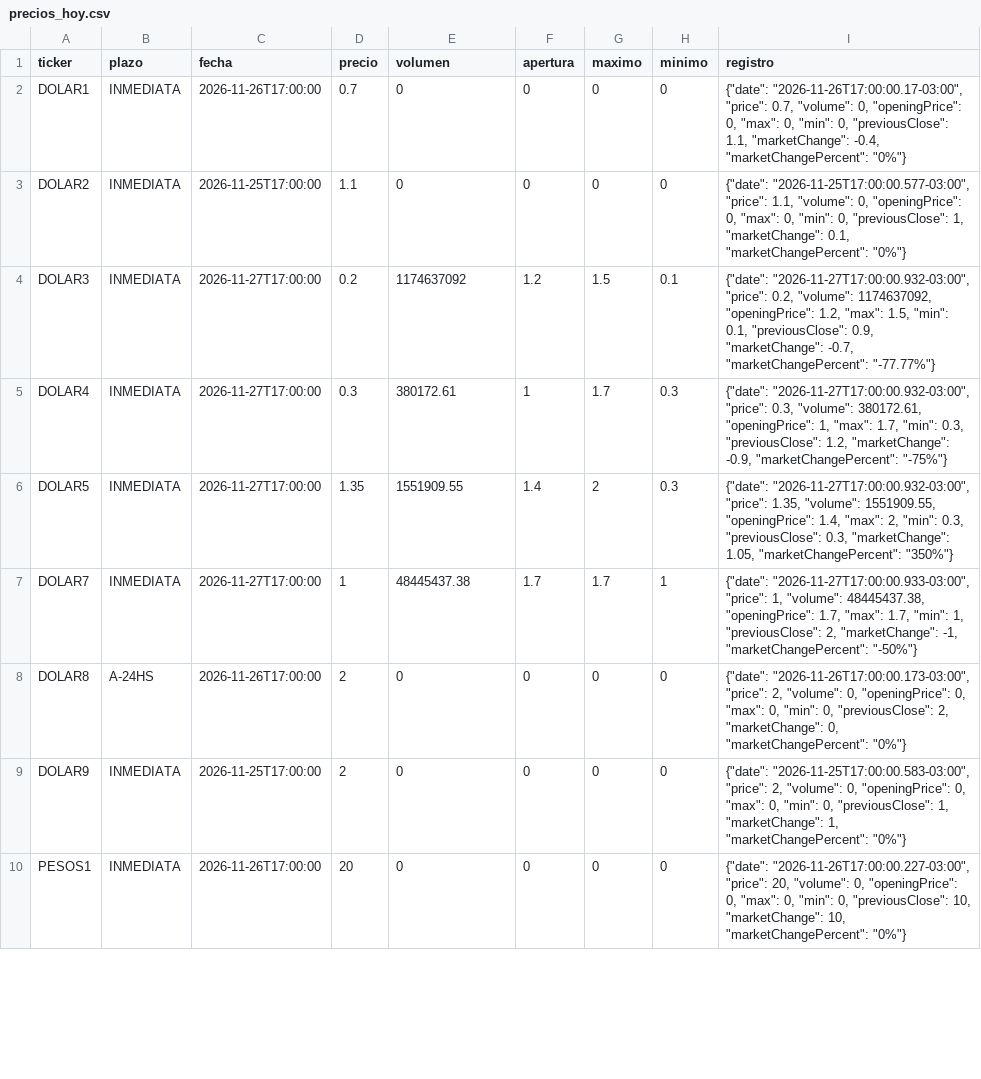
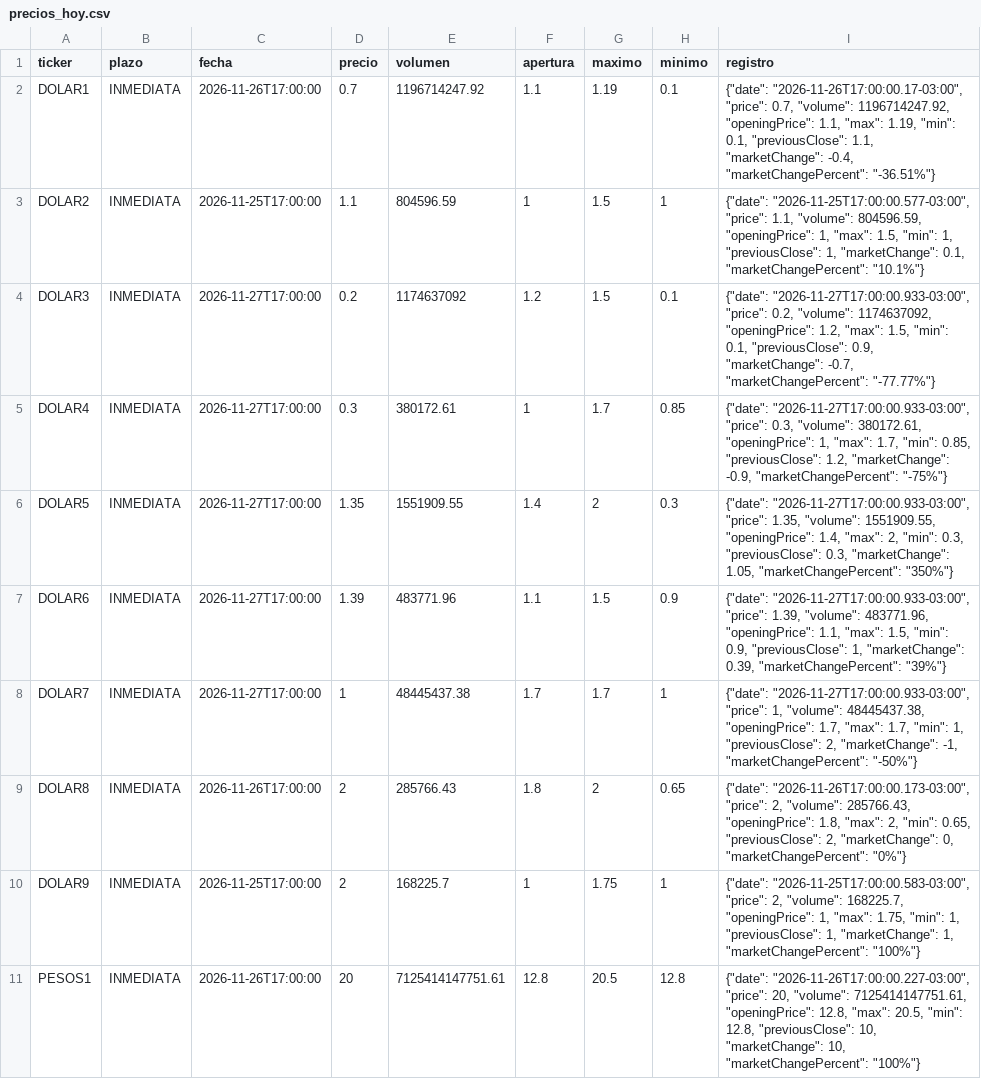
Before and after one commit to Dcostanzo30/ppi-lector, a CSV file: estudios/cauciones/precios_hoy.csv, drawn as a sheet; only a part is shown; the diff covers the shown part only.

Commit message:
Cauciones y opciones 2026-11-28

```diff
--- a/estudios/cauciones/precios_hoy.csv
+++ b/estudios/cauciones/precios_hoy.csv
@@ -1,10 +1,11 @@
 ticker,plazo,fecha,precio,volumen,apertura,maximo,minimo,registro
-DOLAR1,INMEDIATA,2026-11-26T17:00:00,0.7,0,0,0,0,"{""date"": ""2026-11-26T17:00:00.17-03:00"", ""price"": 0.7, ""volume"": 0, ""openingPrice"": 0, ""max"": 0, ""min"": 0, ""previousClose"": 1.1, ""marketChange"": -0.4, ""marketChangePercent"": ""0%""}"
-DOLAR2,INMEDIATA,2026-11-25T17:00:00,1.1,0,0,0,0,"{""date"": ""2026-11-25T17:00:00.577-03:00"", ""price"": 1.1, ""volume"": 0, ""openingPrice"": 0, ""max"": 0, ""min"": 0, ""previousClose"": 1, ""marketChange"": 0.1, ""marketChangePercent"": ""0%""}"
-DOLAR3,INMEDIATA,2026-11-27T17:00:00,0.2,1174637092,1.2,1.5,0.1,"{""date"": ""2026-11-27T17:00:00.932-03:00"", ""price"": 0.2, ""volume"": 1174637092, ""openingPrice"": 1.2, ""max"": 1.5, ""min"": 0.1, ""previousClose"": 0.9, ""marketChange"": -0.7, ""marketChangePercent"": ""-77.77%""}"
-DOLAR4,INMEDIATA,2026-11-27T17:00:00,0.3,380172.61,1,1.7,0.3,"{""date"": ""2026-11-27T17:00:00.932-03:00"", ""price"": 0.3, ""volume"": 380172.61, ""openingPrice"": 1, ""max"": 1.7, ""min"": 0.3, ""previousClose"": 1.2, ""marketChange"": -0.9, ""marketChangePercent"": ""-75%""}"
-DOLAR5,INMEDIATA,2026-11-27T17:00:00,1.35,1551909.55,1.4,2,0.3,"{""date"": ""2026-11-27T17:00:00.932-03:00"", ""price"": 1.35, ""volume"": 1551909.55, ""openingPrice"": 1.4, ""max"": 2, ""min"": 0.3, ""previousClose"": 0.3, ""marketChange"": 1.05, ""marketChangePercent"": ""350%""}"
+DOLAR1,INMEDIATA,2026-11-26T17:00:00,0.7,1196714247.92,1.1,1.19,0.1,"{""date"": ""2026-11-26T17:00:00.17-03:00"", ""price"": 0.7, ""volume"": 1196714247.92, ""openingPrice"": 1.1, ""max"": 1.19, ""min"": 0.1, ""previousClose"": 1.1, ""marketChange"": -0.4, ""marketChangePercent"": ""-36.51%""}"
+DOLAR2,INMEDIATA,2026-11-25T17:00:00,1.1,804596.59,1,1.5,1,"{""date"": ""2026-11-25T17:00:00.577-03:00"", ""price"": 1.1, ""volume"": 804596.59, ""openingPrice"": 1, ""max"": 1.5, ""min"": 1, ""previousClose"": 1, ""marketChange"": 0.1, ""marketChangePercent"": ""10.1%""}"
+DOLAR3,INMEDIATA,2026-11-27T17:00:00,0.2,1174637092,1.2,1.5,0.1,"{""date"": ""2026-11-27T17:00:00.933-03:00"", ""price"": 0.2, ""volume"": 1174637092, ""openingPrice"": 1.2, ""max"": 1.5, ""min"": 0.1, ""previousClose"": 0.9, ""marketChange"": -0.7, ""marketChangePercent"": ""-77.77%""}"
+DOLAR4,INMEDIATA,2026-11-27T17:00:00,0.3,380172.61,1,1.7,0.85,"{""date"": ""2026-11-27T17:00:00.933-03:00"", ""price"": 0.3, ""volume"": 380172.61, ""openingPrice"": 1, ""max"": 1.7, ""min"": 0.85, ""previousClose"": 1.2, ""marketChange"": -0.9, ""marketChangePercent"": ""-75%""}"
+DOLAR5,INMEDIATA,2026-11-27T17:00:00,1.35,1551909.55,1.4,2,0.3,"{""date"": ""2026-11-27T17:00:00.933-03:00"", ""price"": 1.35, ""volume"": 1551909.55, ""openingPrice"": 1.4, ""max"": 2, ""min"": 0.3, ""previousClose"": 0.3, ""marketChange"": 1.05, ""marketChangePercent"": ""350%""}"
+DOLAR6,INMEDIATA,2026-11-27T17:00:00,1.39,483771.96,1.1,1.5,0.9,"{""date"": ""2026-11-27T17:00:00.933-03:00"", ""price"": 1.39, ""volume"": 483771.96, ""openingPrice"": 1.1, ""max"": 1.5, ""min"": 0.9, ""previousClose"": 1, ""marketChange"": 0.39, ""marketChangePercent"": ""39%""}"
 DOLAR7,INMEDIATA,2026-11-27T17:00:00,1,48445437.38,1.7,1.7,1,"{""date"": ""2026-11-27T17:00:00.933-03:00"", ""price"": 1, ""volume"": 48445437.38, ""openingPrice"": 1.7, ""max"": 1.7, ""min"": 1, ""previousClose"": 2, ""marketChange"": -1, ""marketChangePercent"": ""-50%""}"
-DOLAR8,A-24HS,2026-11-26T17:00:00,2,0,0,0,0,"{""date"": ""2026-11-26T17:00:00.173-03:00"", ""price"": 2, ""volume"": 0, ""openingPrice"": 0, ""max"": 0, ""min"": 0, ""previousClose"": 2, ""marketChange"": 0, ""marketChangePercent"": ""0%""}"
-DOLAR9,INMEDIATA,2026-11-25T17:00:00,2,0,0,0,0,"{""date"": ""2026-11-25T17:00:00.583-03:00"", ""price"": 2, ""volume"": 0, ""openingPrice"": 0, ""max"": 0, ""min"": 0, ""previousClose"": 1, ""marketChange"": 1, ""marketChangePercent"": ""0%""}"
-PESOS1,INMEDIATA,2026-11-26T17:00:00,20,0,0,0,0,"{""date"": ""2026-11-26T17:00:00.227-03:00"", ""price"": 20, ""volume"": 0, ""openingPrice"": 0, ""max"": 0, ""min"": 0, ""previousClose"": 10, ""marketChange"": 10, ""marketChangePercent"": ""0%""}"
+DOLAR8,INMEDIATA,2026-11-26T17:00:00,2,285766.43,1.8,2,0.65,"{""date"": ""2026-11-26T17:00:00.173-03:00"", ""price"": 2, ""volume"": 285766.43, ""openingPrice"": 1.8, ""max"": 2, ""min"": 0.65, ""previousClose"": 2, ""marketChange"": 0, ""marketChangePercent"": ""0%""}"
+DOLAR9,INMEDIATA,2026-11-25T17:00:00,2,168225.7,1,1.75,1,"{""date"": ""2026-11-25T17:00:00.583-03:00"", ""price"": 2, ""volume"": 168225.7, ""openingPrice"": 1, ""max"": 1.75, ""min"": 1, ""previousClose"": 1, ""marketChange"": 1, ""marketChangePercent"": ""100%""}"
+PESOS1,INMEDIATA,2026-11-26T17:00:00,20,7125414147751.61,12.8,20.5,12.8,"{""date"": ""2026-11-26T17:00:00.227-03:00"", ""price"": 20, ""volume"": 7125414147751.61, ""openingPrice"": 12.8, ""max"": 20.5, ""min"": 12.8, ""previousClose"": 10, ""marketChange"": 10, ""marketChangePercent"": ""100%""}"
```
Also changed, not shown: 26 edited cells elsewhere in this file, 3 other files.
